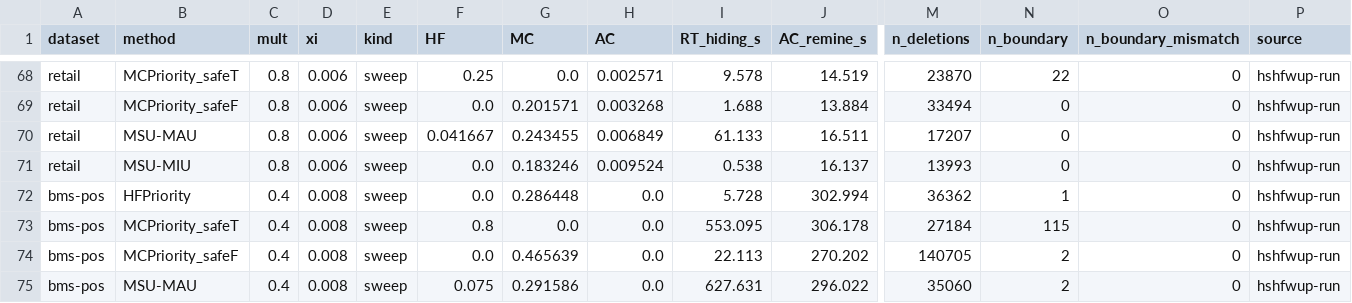
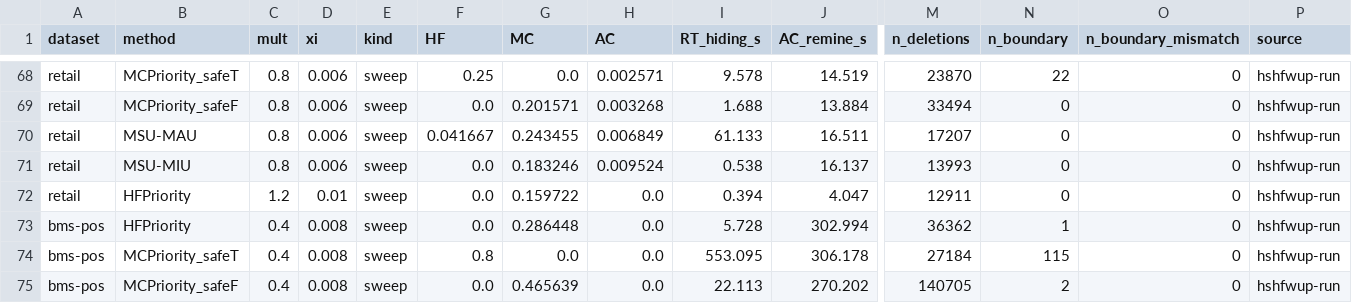
Before and after one commit to TrungDuong83/FWI_hiding_system, a CSV file: results/summary.csv, drawn as a sheet; only a part is shown, gaps mark what is left out; the shorter side is filled out with more unchanged rows; rows hold the shown columns only; the diff names each change by its address in the sheet, - before the commit and + after, or states it on an @@ line.

```diff
--- a/results/summary.csv
+++ b/results/summary.csv
+row 72: retail | HFPriority | 1.2 | 0.01 | sweep | 0.0 | 0.159722 | 0.0 | 0.394 | 4.047 | 12911 | 0 | 0 | hshfwup-run
```
Also changed, not shown: 3 other files.
